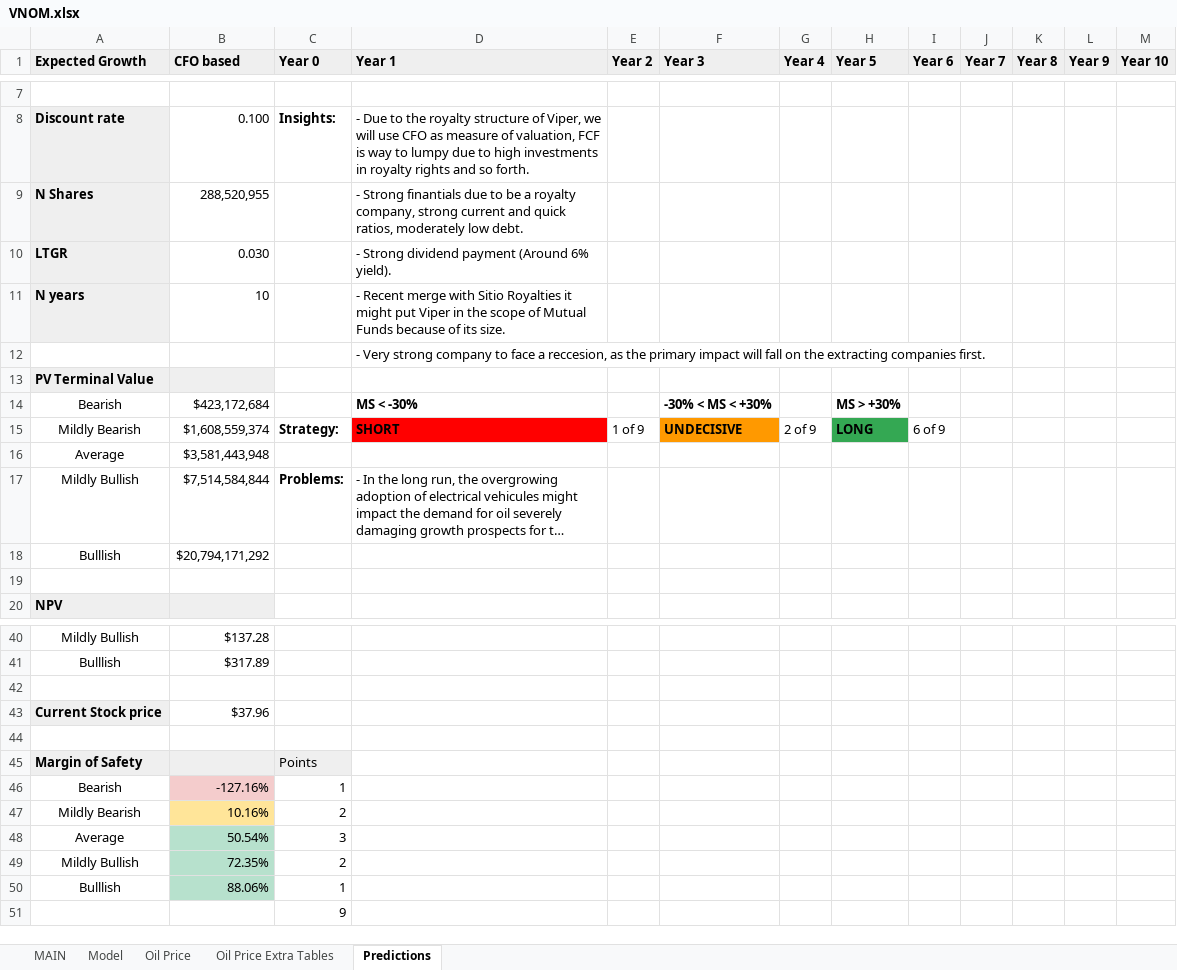
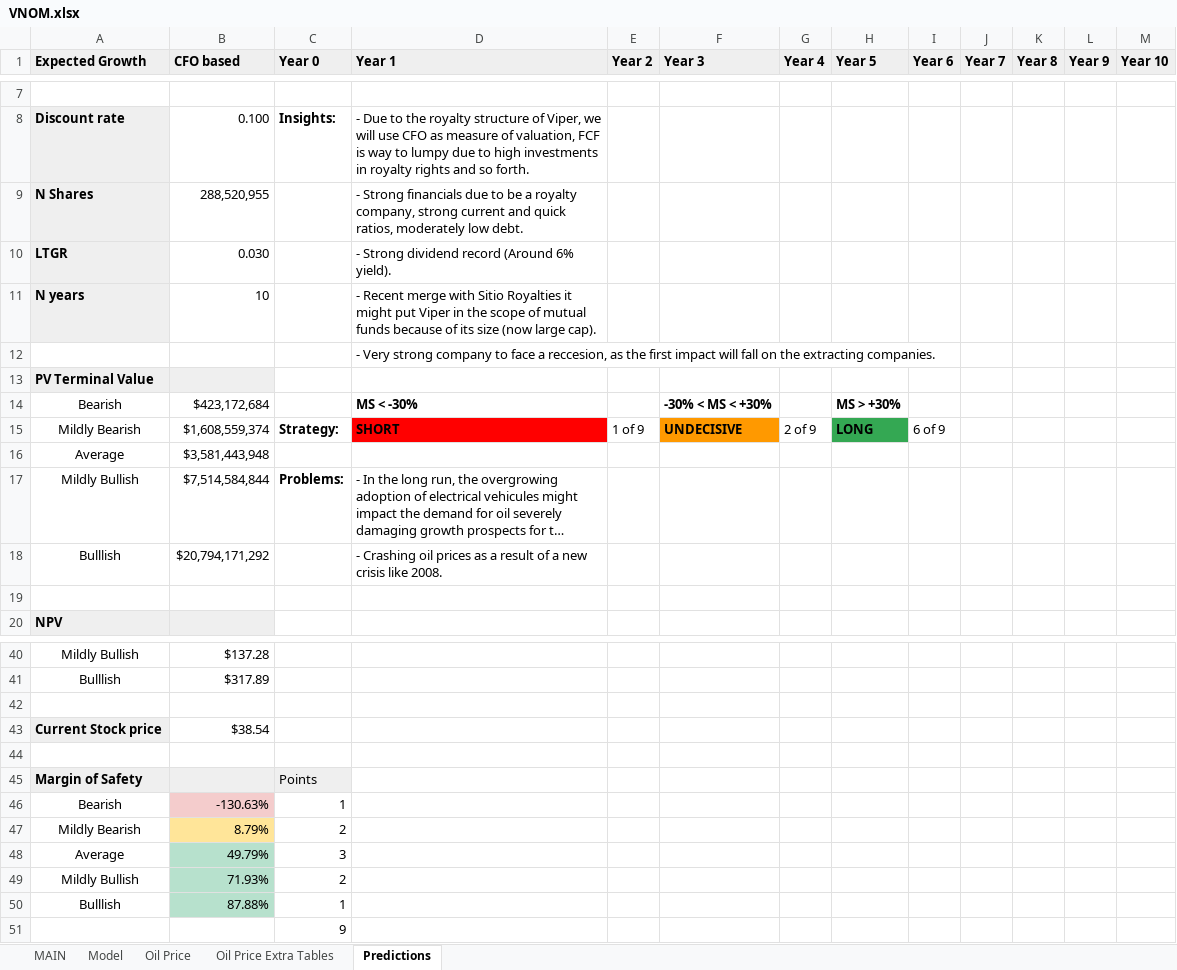
Before and after one commit to alopezmoreira1989/Stock-Fundamental-Analysis, an Excel workbook: VNOM.xlsx, sheet Predictions, drawn as a sheet; only a part is shown, gaps mark what is left out; long unchanged cells end in …; values as stored, in another font and other column widths than the file's, no borders; charts and pictures not drawn; the diff names each change by its address in the sheet, - before the commit and + after, or states it on an @@ line.

```diff
--- a/VNOM.xlsx (sheet Predictions)
+++ b/VNOM.xlsx (sheet Predictions)
-D9 (Year 1): - Strong finantials due to…
+D9 (Year 1): - Strong financials due to…
-D10 (Year 1): - Strong dividend payment (Around 6% yield).
+D10 (Year 1): - Strong dividend record (Around 6% yield).
-D11 (Year 1): …scope of Mutual Funds because of its size.
+D11 (Year 1): …scope of mutual funds because of its size (now large cap).
-D12 (Year 1): …as the primary impact will fall on the extracting companies first.
+D12 (Year 1): …as the first impact will fall on the extracting companies.
-D18 (Year 1): (empty)
+D18 (Year 1): - Crashing oil prices as a result of a new crisis like 2008.
-B43 (CFO based): $37.96
+B43 (CFO based): $38.54
-B46 (CFO based): -127.16%
+B46 (CFO based): -130.63%
-B47 (CFO based): 10.16%
+B47 (CFO based): 8.79%
-B48 (CFO based): 50.54%
+B48 (CFO based): 49.79%
-B49 (CFO based): 72.35%
+B49 (CFO based): 71.93%
-B50 (CFO based): 88.06%
+B50 (CFO based): 87.88%
```
Also changed, not shown: sheet Model, sheet MAIN, formulas that keep their value.
